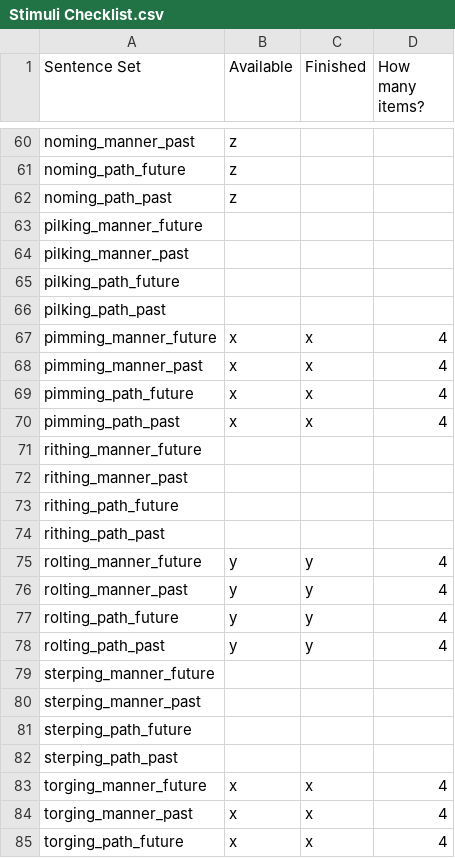
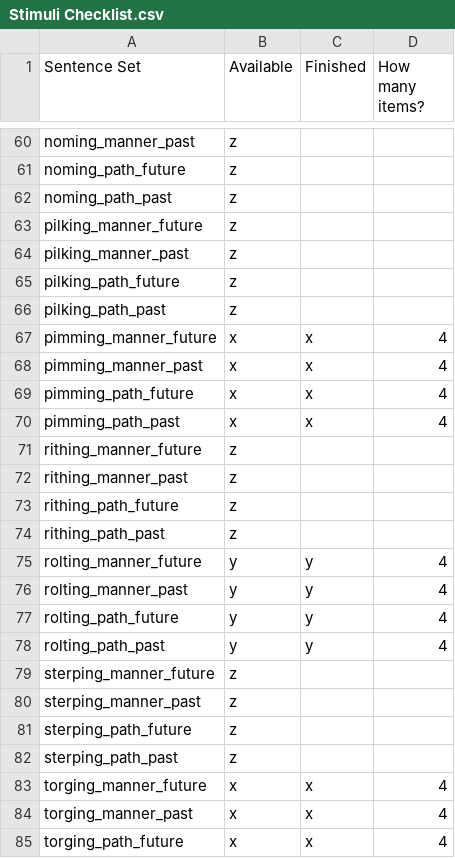
Before and after one commit to kaileez/MannerPathPriming, a CSV file: Audio_stimuli_creation/Stimuli Checklist.csv, drawn as a sheet; only a part is shown, gaps mark what is left out.

```diff
--- a/Audio_stimuli_creation/Stimuli Checklist.csv
+++ b/Audio_stimuli_creation/Stimuli Checklist.csv
@@ -62,6 +62,6 @@ noming_path_future,z,,
 noming_path_past,z,,
-pilking_manner_future,,,
-pilking_manner_past,,,
-pilking_path_future,,,
-pilking_path_past,,,
+pilking_manner_future,z,,
+pilking_manner_past,z,,
+pilking_path_future,z,,
+pilking_path_past,z,,
 pimming_manner_future,x,x,4
@@ -70,6 +70,6 @@ pimming_path_future,x,x,4
 pimming_path_past,x,x,4
-rithing_manner_future,,,
-rithing_manner_past,,,
-rithing_path_future,,,
-rithing_path_past,,,
+rithing_manner_future,z,,
+rithing_manner_past,z,,
+rithing_path_future,z,,
+rithing_path_past,z,,
 rolting_manner_future,y,y,4
@@ -78,6 +78,6 @@ rolting_path_future,y,y,4
 rolting_path_past,y,y,4
-sterping_manner_future,,,
-sterping_manner_past,,,
-sterping_path_future,,,
-sterping_path_past,,,
+sterping_manner_future,z,,
+sterping_manner_past,z,,
+sterping_path_future,z,,
+sterping_path_past,z,,
 torging_manner_future,x,x,4
```
Also changed, not shown: 12 other files.
